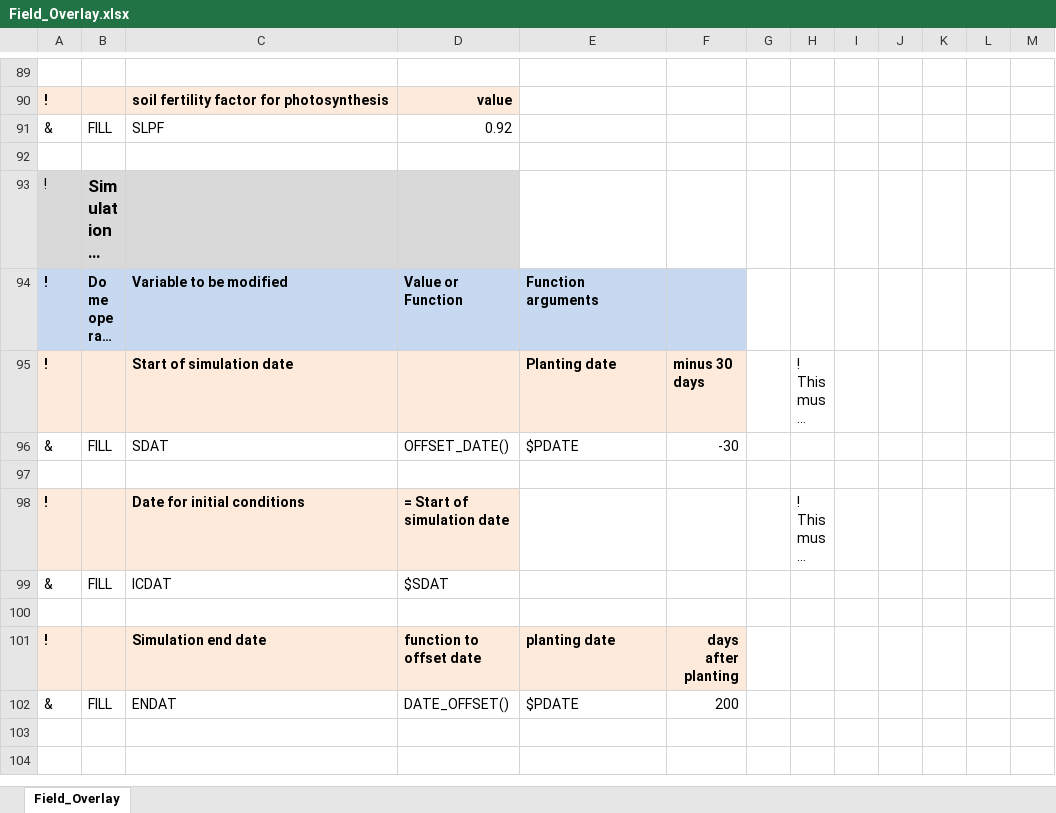
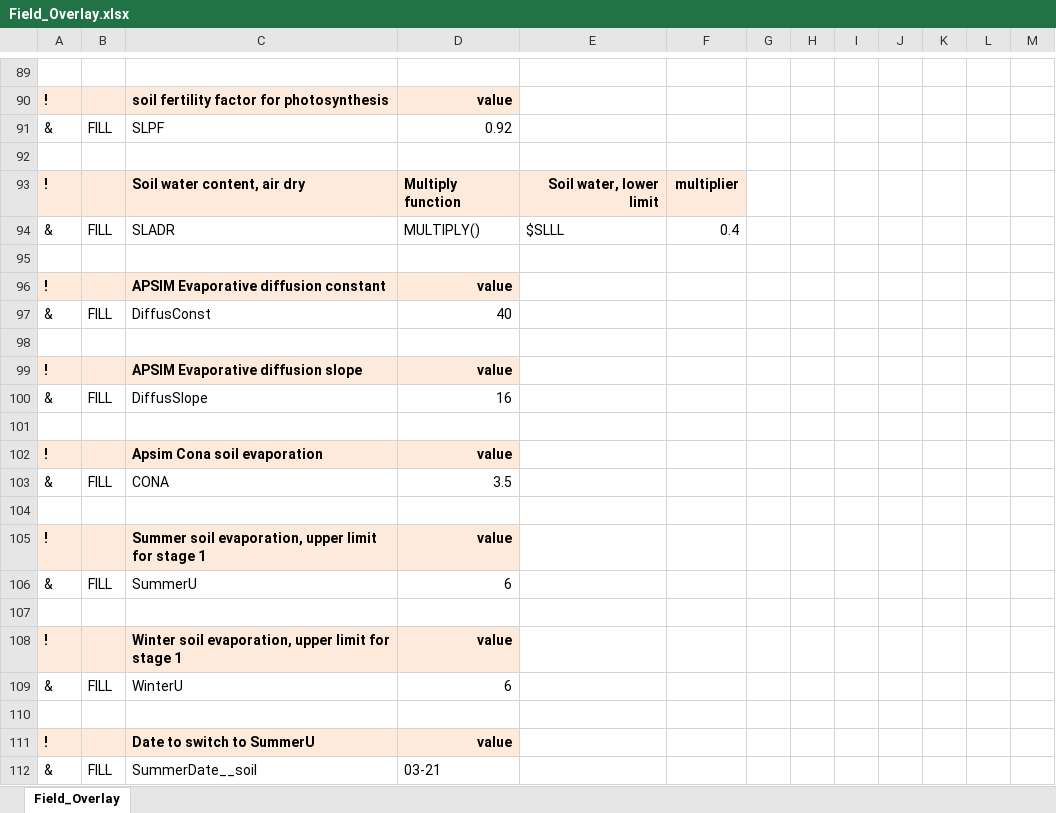
Before and after one commit to chporter/json-translation-samples, an Excel workbook: Maize_Machakos/raw/Field_Overlay.xlsx, sheet Field_Overlay, drawn as a sheet; only a part is shown, gaps mark what is left out; the shorter side is filled out with more unchanged rows; long unchanged cells end in …; values as stored, in another font and other column widths than the file's, no borders; the diff covers the shown part only; the diff names each change by its address in the sheet, - before the commit and + after, or states it on an @@ line.

Commit message:
Update overlay file for Machakos data set
Add APSIM soil parameters

```diff
--- a/Maize_Machakos/raw/Field_Overlay.xlsx (sheet Field_Overlay)
+++ b/Maize_Machakos/raw/Field_Overlay.xlsx (sheet Field_Overlay)
+row 93: ! |  | Soil water content, air dry | Multiply function | Soil water, lower limit | multiplier
+row 94: & | FILL | SLADR | MULTIPLY() | $SLLL | 0.4
+row 95: (empty)
+row 96: ! |  | APSIM Evaporative diffusion constant | value
+row 97: & | FILL | DiffusConst | 40
+row 98: (empty)
+row 99: ! |  | APSIM Evaporative diffusion slope | value
+row 100: & | FILL | DiffusSlope | 16
+row 101: (empty)
+row 102: ! |  | Apsim Cona soil evaporation | value
+row 103: & | FILL | CONA | 3.5
+row 104: (empty)
+row 105: ! |  | Summer soil evaporation, upper limit for stage 1 | value
+row 106: & | FILL | SummerU | 6
+row 107: (empty)
+row 108: ! |  | Winter soil evaporation, upper limit for stage 1 | value
+row 109: & | FILL | WinterU | 6
+row 110: (empty)
+row 111: ! |  | Date to switch to SummerU | value
+row 112: & | FILL | SummerDate__soil | 03-21
```
Also changed, not shown: 10 added rows elsewhere in this sheet, 1 other file.
